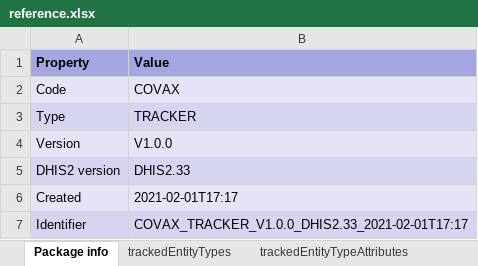
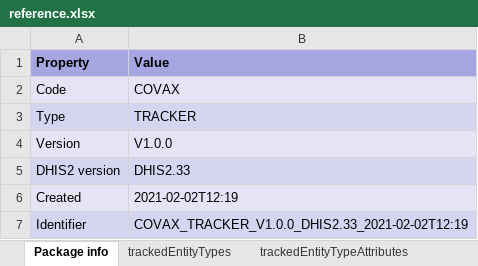
Before and after one commit to dhis2/metadata-package-development, an Excel workbook: metadata/COVAX/COVAX_TRACKER_V1_DHIS2.33/reference.xlsx, sheet Package info, drawn as a sheet; values as stored, in another font and other column widths than the file's, no borders; the diff names each change by its address in the sheet, - before the commit and + after, or states it on an @@ line.

Commit message:
feat: Update COVAX tracker, removing AEFI related metadata

```diff
--- a/metadata/COVAX/COVAX_TRACKER_V1_DHIS2.33/reference.xlsx (sheet Package info)
+++ b/metadata/COVAX/COVAX_TRACKER_V1_DHIS2.33/reference.xlsx (sheet Package info)
-B6 (Value): 2021-02-01T17:17
+B6 (Value): 2021-02-02T12:19
-B7 (Value): COVAX_TRACKER_V1.0.0_DHIS2.33_2021-02-01T17:17
+B7 (Value): COVAX_TRACKER_V1.0.0_DHIS2.33_2021-02-02T12:19
```
Also changed, not shown: sheet dataElements, metadata/COVAX/COVAX_TRACKER_V1_DHIS2.34/reference.xlsx, 5 other files.
